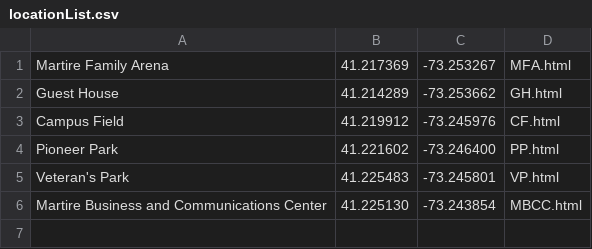
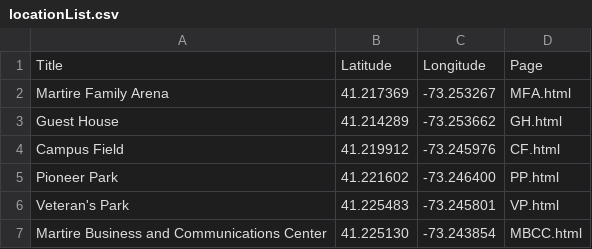
Before and after one commit to somegreenberg/Pioneer-Spirits, a CSV file: locationList.csv, drawn as a sheet; the diff names each change by its address in the sheet, - before the commit and + after, or states it on an @@ line.

Commit message:
formatting fix

```diff
--- a/locationList.csv
+++ b/locationList.csv
+row 1: Title | Latitude | Longitude | Page
```
